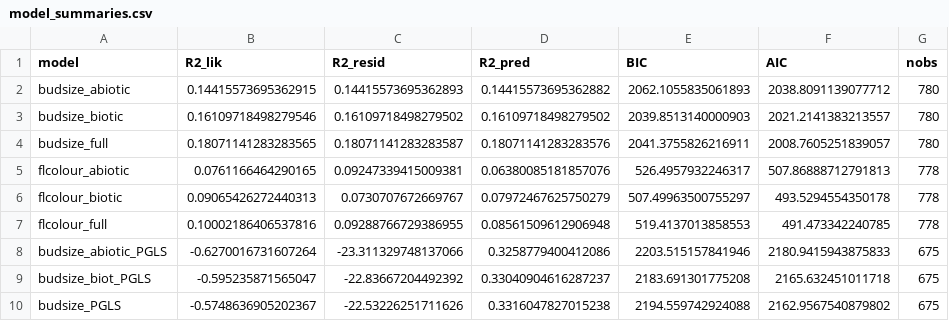
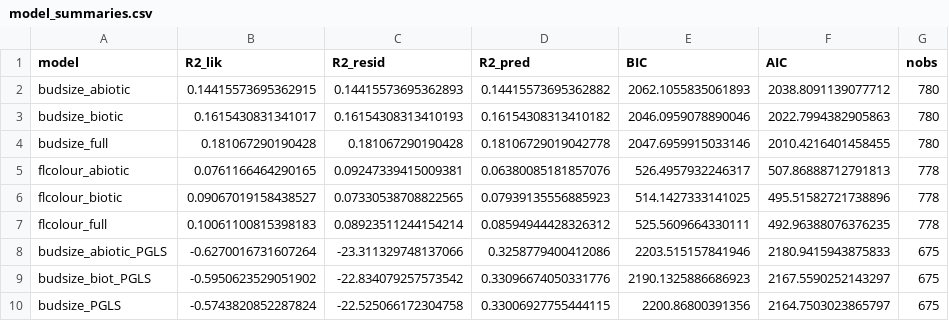
Before and after one commit to rubysaltbush/flower-size-eucs, a CSV file: results/model_summaries.csv, drawn as a sheet.

```diff
--- a/results/model_summaries.csv
+++ b/results/model_summaries.csv
@@ -2,9 +2,9 @@ model,R2_lik,R2_resid,R2_pred,BIC,AIC,nobs
 budsize_abiotic,0.14415573695362915,0.14415573695362893,0.14415573695362882,2062.1055835061893,2038.8091139077712,780
-budsize_biotic,0.16109718498279546,0.16109718498279502,0.16109718498279502,2039.8513140000903,2021.2141383213557,780
-budsize_full,0.18071141283283565,0.18071141283283587,0.18071141283283576,2041.3755826216911,2008.7605251839057,780
+budsize_biotic,0.1615430831341017,0.16154308313410193,0.16154308313410182,2046.0959078890046,2022.7994382905863,780
+budsize_full,0.181067290190428,0.181067290190428,0.18106729019042778,2047.6959915033146,2010.4216401458455,780
 flcolour_abiotic,0.0761166464290165,0.09247339415009381,0.06380085181857076,526.4957932246317,507.86888712791813,778
-flcolour_biotic,0.09065426272440313,0.0730707672669767,0.07972467625750279,507.49963500755297,493.5294554350178,778
-flcolour_full,0.10002186406537816,0.09288766729386955,0.08561509612906948,519.4137013858553,491.473342240785,778
+flcolour_biotic,0.09067019158438527,0.07330538708822565,0.07939135556885923,514.1427333141025,495.51582721738896,778
+flcolour_full,0.10061100815398183,0.08923511244154214,0.08594944428326312,525.5609664330111,492.96388076376235,778
 budsize_abiotic_PGLS,-0.6270016731607264,-23.311329748137066,0.3258779400412086,2203.515157841946,2180.9415943875833,675
-budsize_biot_PGLS,-0.595235871565047,-22.83667204492392,0.33040904616287237,2183.691301775208,2165.632451011718,675
-budsize_PGLS,-0.5748636905202367,-22.53226251711626,0.3316047827015238,2194.559742924088,2162.9567540879802,675
+budsize_biot_PGLS,-0.5950623529051902,-22.834079257573542,0.33096674050331776,2190.1325886686923,2167.5590252143297,675
+budsize_PGLS,-0.5743820852287824,-22.525066172304758,0.33006927755444115,2200.86800391356,2164.7503023865797,675
```
Also changed, not shown: data_output/euc_species_mean_env.csv, results/single_regression_results.csv, 31 other files.
